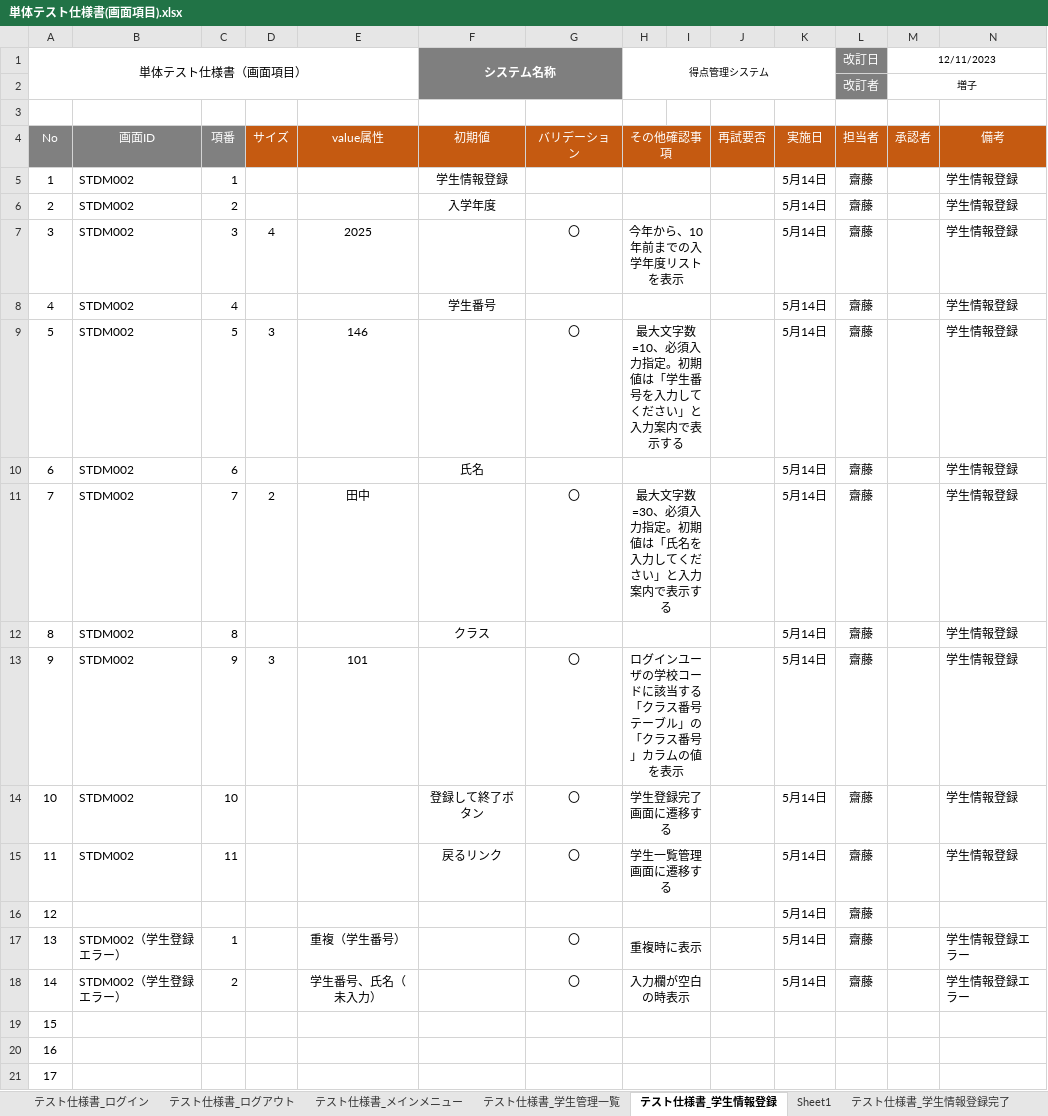
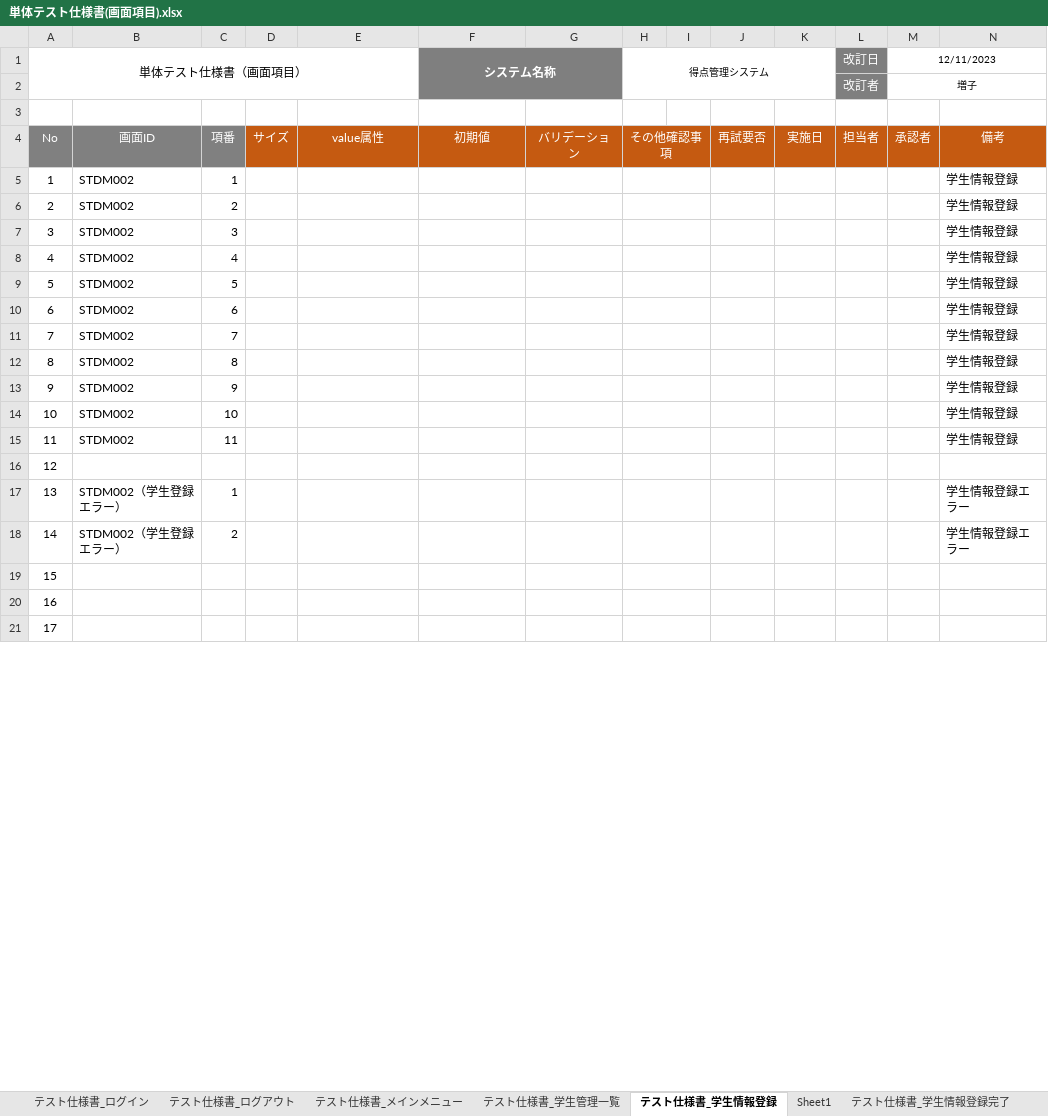
Before and after one commit to shoma0524/gamityansoftware, an Excel workbook: 単体テスト仕様書(画面項目).xlsx, sheet テスト仕様書_学生情報登録, drawn as a sheet; only a part is shown; values as stored, in another font and other column widths than the file's, no borders; the diff names each change by its address in the sheet, - before the commit and + after, or states it on an @@ line.

```diff
--- a/単体テスト仕様書(画面項目).xlsx (sheet テスト仕様書_学生情報登録)
+++ b/単体テスト仕様書(画面項目).xlsx (sheet テスト仕様書_学生情報登録)
-F5 (システム名称): 学生情報登録
+F5 (システム名称): (empty)
-K5:K18: 5月14日
+K5:K18: (empty)
-L5:L18 (改訂日): 齋藤
+L5:L18 (改訂日): (empty)
-F6 (システム名称): 入学年度
+F6 (システム名称): (empty)
-D7: 4
+D7: (empty)
-E7: 2025
+E7: (empty)
-G7: 〇
+G7: (empty)
-H7 (得点管理システム): 今年から、10年前までの入学年度リストを表示
+H7 (得点管理システム): (empty)
-F8 (システム名称): 学生番号
+F8 (システム名称): (empty)
-D9: 3
+D9: (empty)
-E9: 146
+E9: (empty)
-G9: 〇
+G9: (empty)
-H9 (得点管理システム): 最大文字数=10、必須入力指定。初期値は「学生番号を入力してください」と入力案内で表示する
+H9 (得点管理システム): (empty)
-F10 (システム名称): 氏名
+F10 (システム名称): (empty)
-D11: 2
+D11: (empty)
-E11: 田中
+E11: (empty)
-G11: 〇
+G11: (empty)
-H11 (得点管理システム): 最大文字数=30、必須入力指定。初期値は「氏名を入力してください」と入力案内で表示する
+H11 (得点管理システム): (empty)
-F12 (システム名称): クラス
+F12 (システム名称): (empty)
-D13: 3
+D13: (empty)
-E13: 101
+E13: (empty)
-G13:G15: 〇
+G13:G15: (empty)
-H13 (得点管理システム): ログインユーザの学校コードに該当する「クラス番号テーブル」の「クラス番号」カラムの値を表示
+H13 (得点管理システム): (empty)
-F14 (システム名称): 登録して終了ボタン
+F14 (システム名称): (empty)
-H14 (得点管理システム): 学生登録完了画面に遷移する
+H14 (得点管理システム): (empty)
-F15 (システム名称): 戻るリンク
+F15 (システム名称): (empty)
-H15 (得点管理システム): 学生一覧管理画面に遷移する
+H15 (得点管理システム): (empty)
-E17: 重複（学生番号）
+E17: (empty)
-G17:G18: 〇
+G17:G18: (empty)
-H17 (得点管理システム): 重複時に表示
+H17 (得点管理システム): (empty)
-E18: 学生番号、氏名（未入力）
+E18: (empty)
-H18 (得点管理システム): 入力欄が空白の時表示
+H18 (得点管理システム): (empty)
```
Also changed, not shown: sheet テスト仕様書_学生情報変更, sheet テスト仕様書_学生管理一覧, sheet テスト仕様書_科目管理一覧, sheet テスト仕様書_学生情報変更完了, 4 other files.
